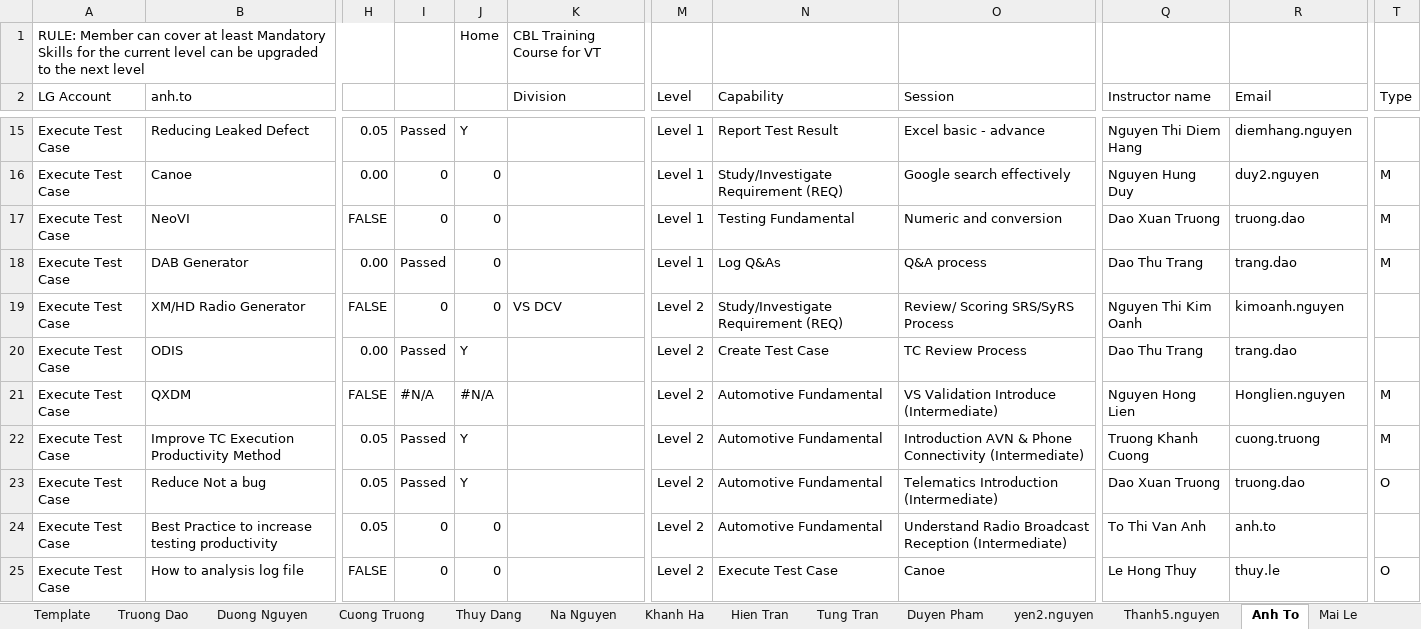
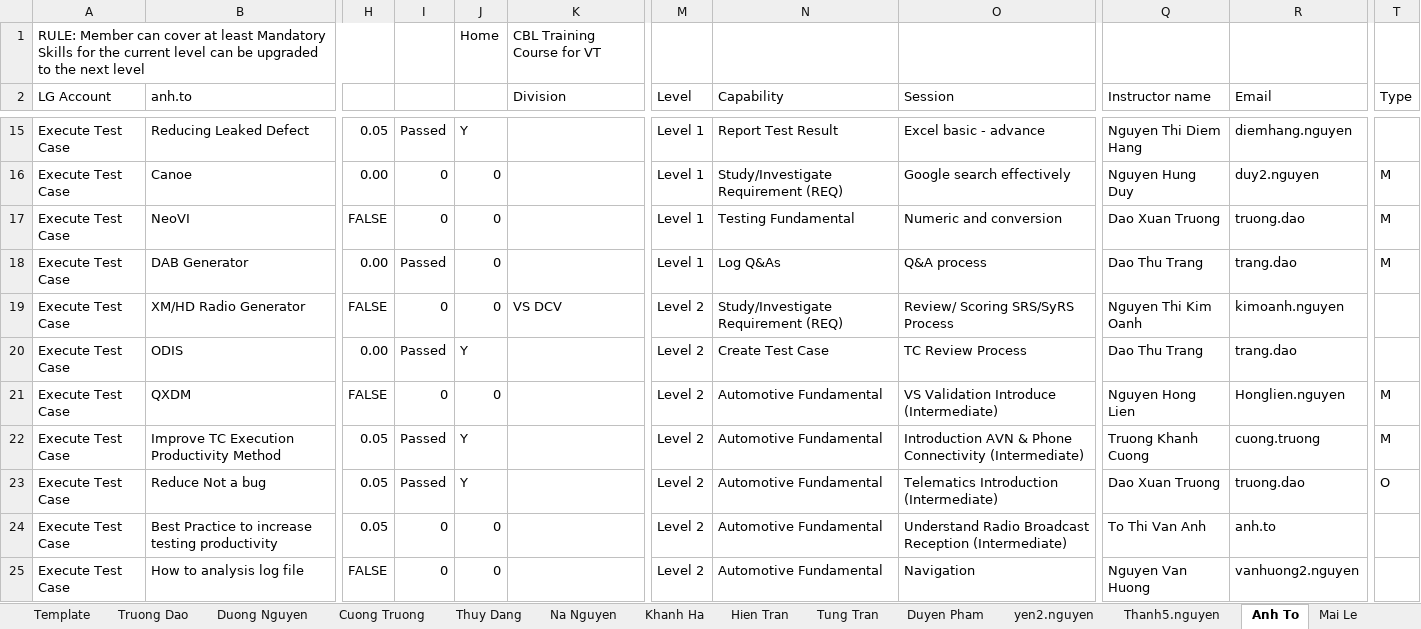
Before and after one commit to daoxuantruong/Demo, an Excel workbook: CBL_VT2_Part3.xlsm, sheet Anh To, drawn as a sheet; only a part is shown, gaps mark what is left out; values as stored, in another font and other column widths than the file's, no cell formats; charts and pictures and conditional formats not drawn; the diff covers the shown part only; the diff names each change by its address in the sheet, - before the commit and + after, or states it on an @@ line.

```diff
--- a/CBL_VT2_Part3.xlsm (sheet Anh To)
+++ b/CBL_VT2_Part3.xlsm (sheet Anh To)
-I21: #N/A
+I21: 0
-J21: #N/A
+J21: 0
-N25 (Capability): Execute Test Case
+N25 (Capability): Automotive Fundamental
-O25 (Session): Canoe
+O25 (Session): Navigation
-Q25 (Instructor name): Le Hong Thuy
+Q25 (Instructor name): Nguyen Van Huong
-R25 (Email): thuy.le
+R25 (Email): vanhuong2.nguyen
-T25 (Type): O
+T25 (Type): (empty)
```
Also changed, not shown: 4 added rows, 3 removed rows and 232 edited cells elsewhere in this sheet, sheet Cuong Truong, sheet Tung Tran, sheet Bich Do, sheet Thuy Dang, sheet Huyen2.Nguyen, sheet Phuong Nguyen, 14 more sheets, cell formats, formulas that keep their value, charts or pictures, VT2_Final_KPI - 2.xlsx, 3 other files.
